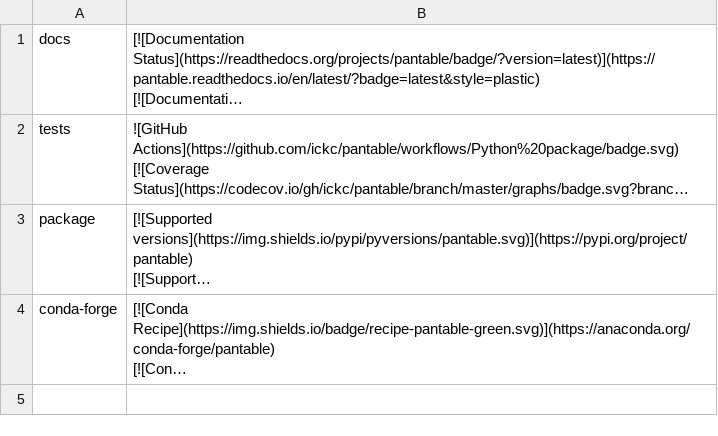
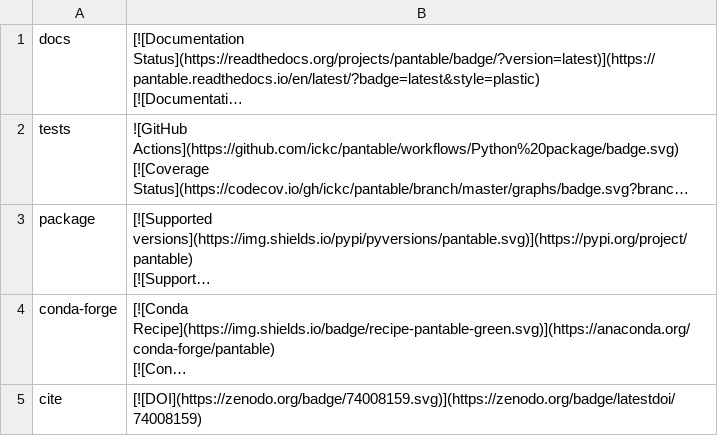
Before and after one commit to ickc/pantable, a CSV file: docs/badges.csv, drawn as a sheet; long unchanged cells end in …; the diff names each change by its address in the sheet, - before the commit and + after, or states it on an @@ line.

Commit message:
badges.csv: add zenodo

```diff
--- a/docs/badges.csv
+++ b/docs/badges.csv
+row 5: cite | [![DOI](https://zenodo.org/badge/74008159.svg)](https://zenodo.org/badge/latestdoi/74008159)
```
